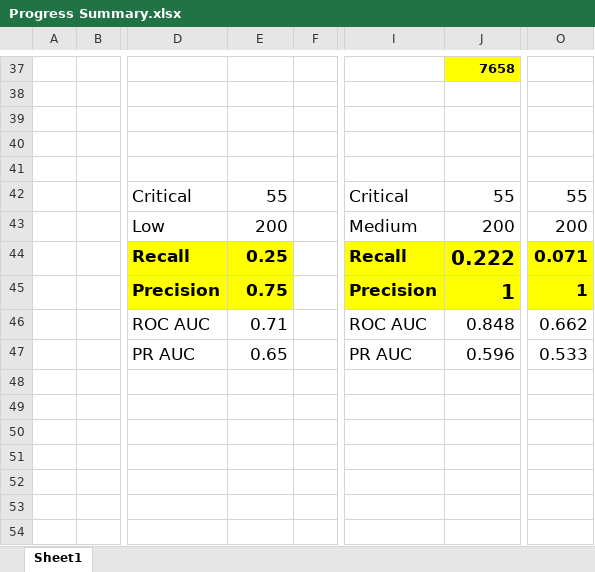
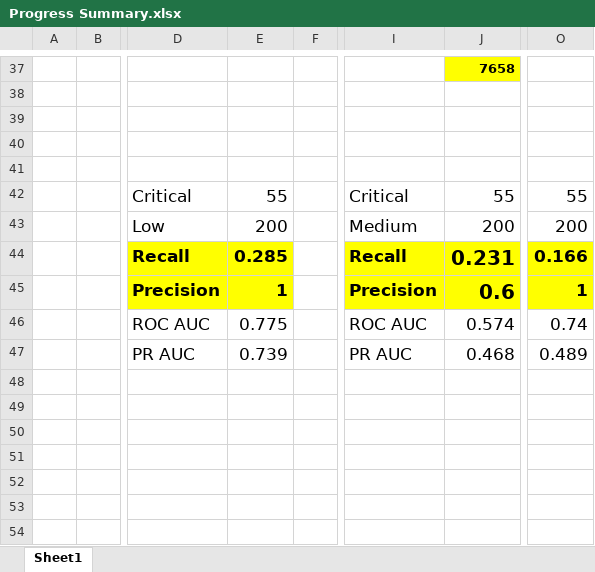
Before and after one commit to VishaalVenkatesh/TREC_Distributed_Machine_Learning, an Excel workbook: TREC/Progress Summary.xlsx, sheet Sheet1, drawn as a sheet; only a part is shown, gaps mark what is left out; values as stored, in another font and other column widths than the file's, no borders; the diff names each change by its address in the sheet, - before the commit and + after, or states it on an @@ line.

```diff
--- a/TREC/Progress Summary.xlsx (sheet Sheet1)
+++ b/TREC/Progress Summary.xlsx (sheet Sheet1)
-E44: 0.25
+E44: 0.285
-J44: 0.222
+J44: 0.231
-O44: 0.071
+O44: 0.166
-E45: 0.75
+E45: 1
-J45: 1
+J45: 0.6
-E46: 0.71
+E46: 0.775
-J46: 0.848
+J46: 0.574
-O46: 0.662
+O46: 0.74
-E47: 0.65
+E47: 0.739
-J47: 0.596
+J47: 0.468
-O47: 0.533
+O47: 0.489
```
Also changed, not shown: 1 other file.
